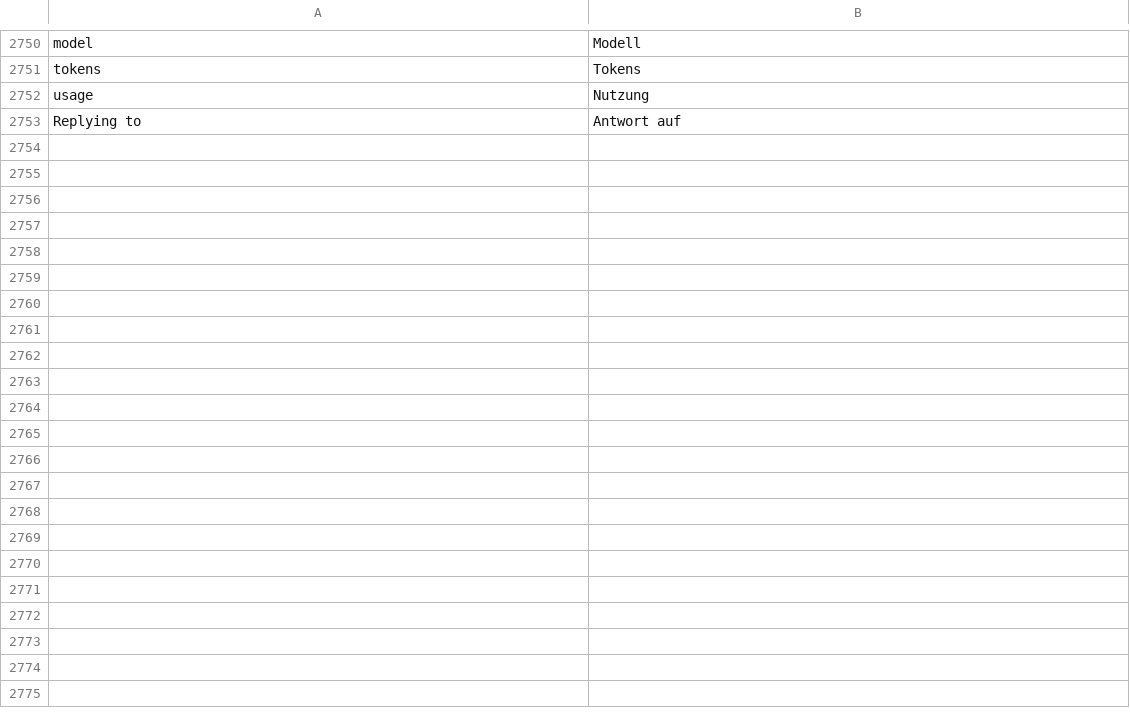
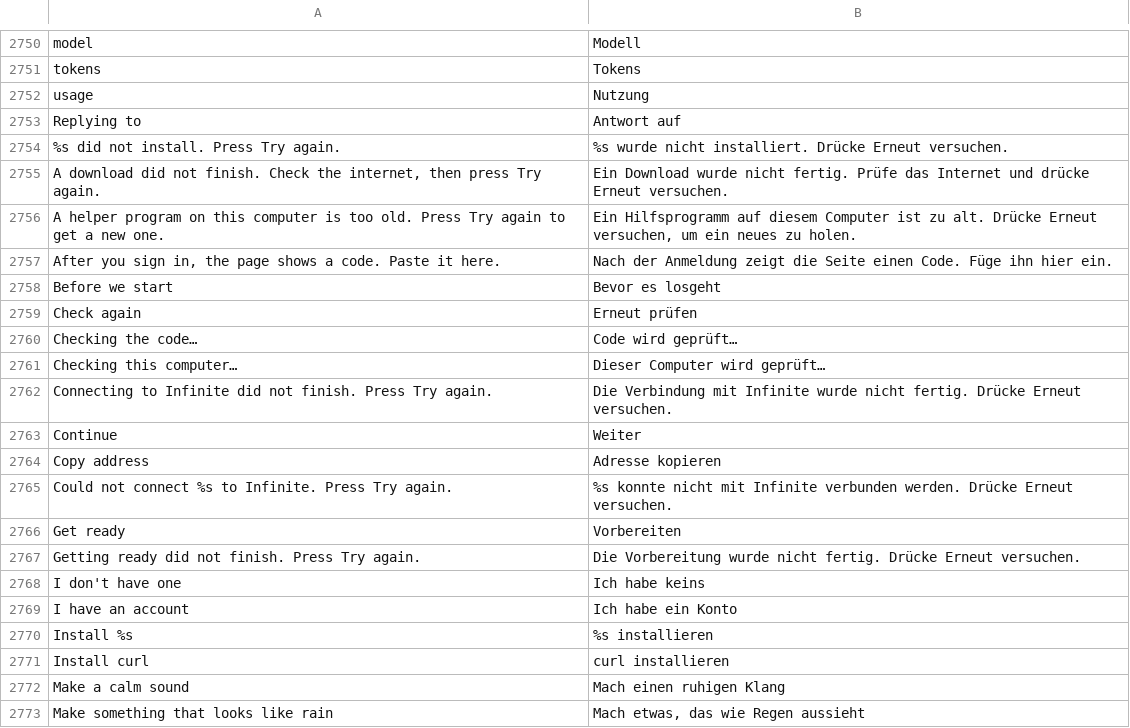
Before and after one commit to n1m21n/Infinite, a TSV file: resources/lang/de.tsv, drawn as a sheet; only a part is shown, gaps mark what is left out; the diff covers the shown part only.

```diff
--- a/resources/lang/de.tsv
+++ b/resources/lang/de.tsv
@@ -2753 +2753,21 @@ usage	Nutzung
 Replying to	Antwort auf
+%s did not install. Press Try again.	%s wurde nicht installiert. Drücke Erneut versuchen.
+A download did not finish. Check the internet, then press Try again.	Ein Download wurde nicht fertig. Prüfe das Internet und drücke Erneut versuchen.
+A helper program on this computer is too old. Press Try again to get a new one.	Ein Hilfsprogramm auf diesem Computer ist zu alt. Drücke Erneut versuchen, um ein neues zu holen.
+After you sign in, the page shows a code. Paste it here.	Nach der Anmeldung zeigt die Seite einen Code. Füge ihn hier ein.
+Before we start	Bevor es losgeht
+Check again	Erneut prüfen
+Checking the code…	Code wird geprüft…
+Checking this computer…	Dieser Computer wird geprüft…
+Connecting to Infinite did not finish. Press Try again.	Die Verbindung mit Infinite wurde nicht fertig. Drücke Erneut versuchen.
+Continue	Weiter
+Copy address	Adresse kopieren
+Could not connect %s to Infinite. Press Try again.	%s konnte nicht mit Infinite verbunden werden. Drücke Erneut versuchen.
+Get ready	Vorbereiten
+Getting ready did not finish. Press Try again.	Die Vorbereitung wurde nicht fertig. Drücke Erneut versuchen.
+I don't have one	Ich habe keins
+I have an account	Ich habe ein Konto
+Install %s	%s installieren
+Install curl	curl installieren
+Make a calm sound	Mach einen ruhigen Klang
+Make something that looks like rain	Mach etwas, das wie Regen aussieht
```
Also changed, not shown: 23 added rows elsewhere in this file, resources/lang/es.tsv, resources/lang/ja.tsv, 5 other files.
